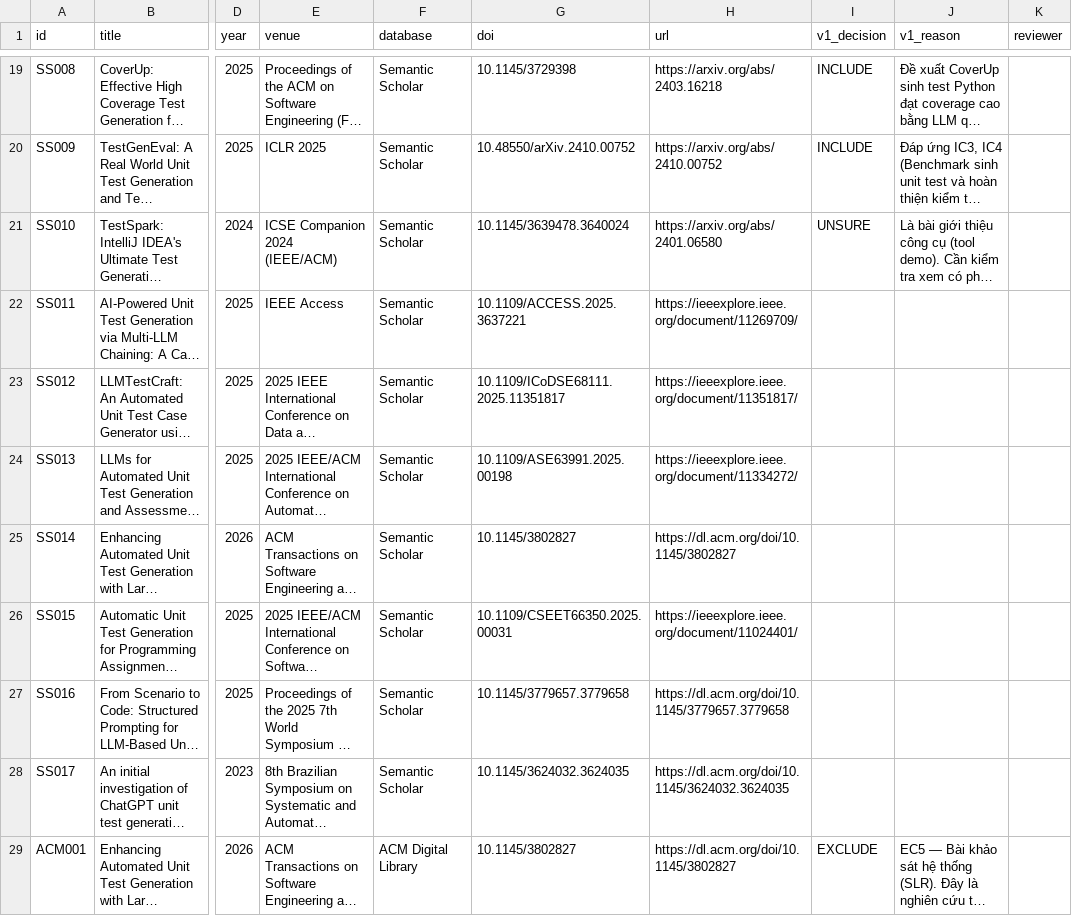
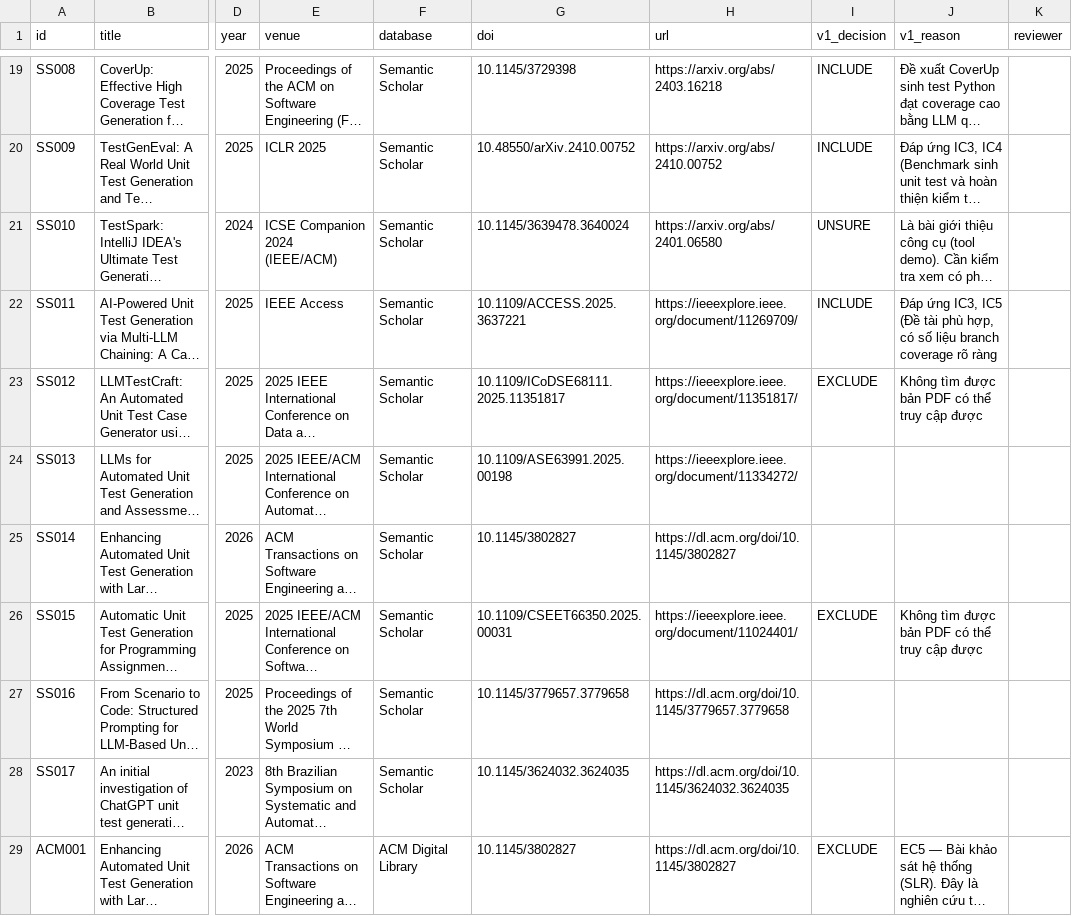
Before and after one commit to Khenggg/SE1944_LLM_Unit_Test_Generation, a CSV file: SLR/02_after_screening_v1.csv, drawn as a sheet; only a part is shown, gaps mark what is left out; long unchanged cells end in …; the diff names each change by its address in the sheet, - before the commit and + after, or states it on an @@ line.

Commit message:
...

```diff
--- a/SLR/02_after_screening_v1.csv
+++ b/SLR/02_after_screening_v1.csv
-I22 (v1_decision): (empty)
+I22 (v1_decision): INCLUDE
-J22 (v1_reason): (empty)
+J22 (v1_reason): Đáp ứng IC3, IC5 (Đề tài phù hợp, có số liệu branch coverage rõ ràng
-I23 (v1_decision): (empty)
+I23 (v1_decision): EXCLUDE
-J23 (v1_reason): (empty)
+J23 (v1_reason): Không tìm được bản PDF có thể truy cập được
-I26 (v1_decision): (empty)
+I26 (v1_decision): EXCLUDE
-J26 (v1_reason): (empty)
+J26 (v1_reason): Không tìm được bản PDF có thể truy cập được
```
